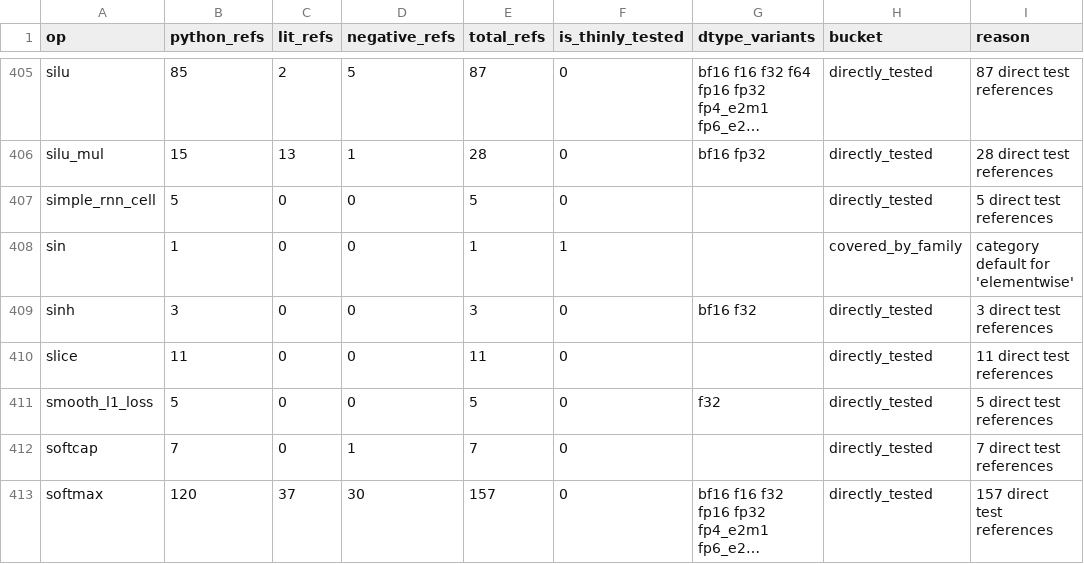
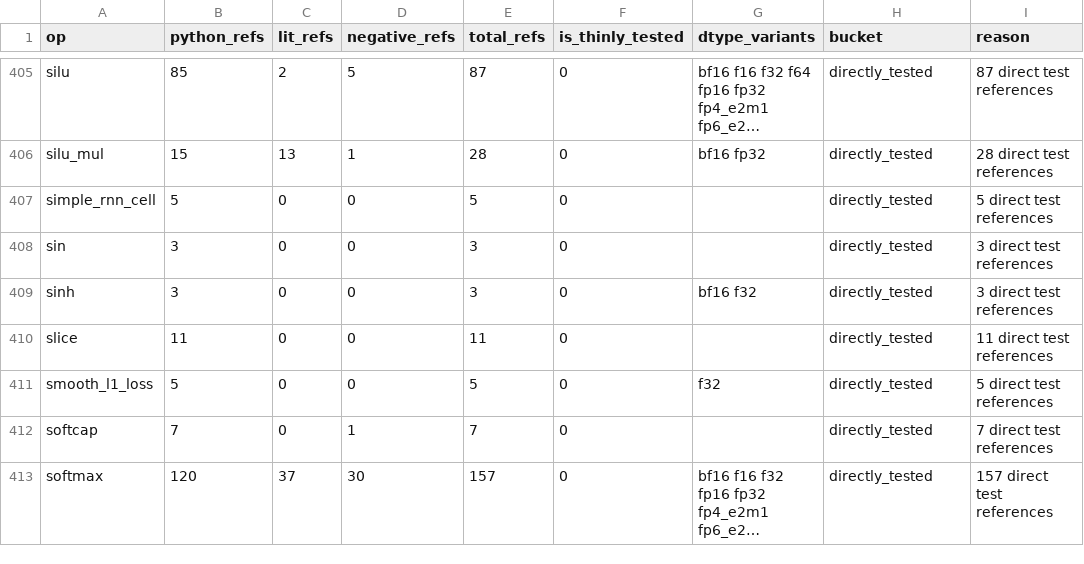
Before and after one commit to gstoner/tessera, a CSV file: docs/audit/generated/test_coverage.csv, drawn as a sheet; only a part is shown, gaps mark what is left out; long unchanged cells end in ….

```diff
--- a/docs/audit/generated/test_coverage.csv
+++ b/docs/audit/generated/test_coverage.csv
@@ -407,3 +407,3 @@ silu_mul,15,13,1,28,0,bf16 fp32,directly_tested,28 direct test references
 simple_rnn_cell,5,0,0,5,0,,directly_tested,5 direct test references
-sin,1,0,0,1,1,,covered_by_family,category default for 'elementwise'
+sin,3,0,0,3,0,,directly_tested,3 direct test references
 sinh,3,0,0,3,0,bf16 f32,directly_tested,3 direct test references
```
Also changed, not shown: 10 other files.
